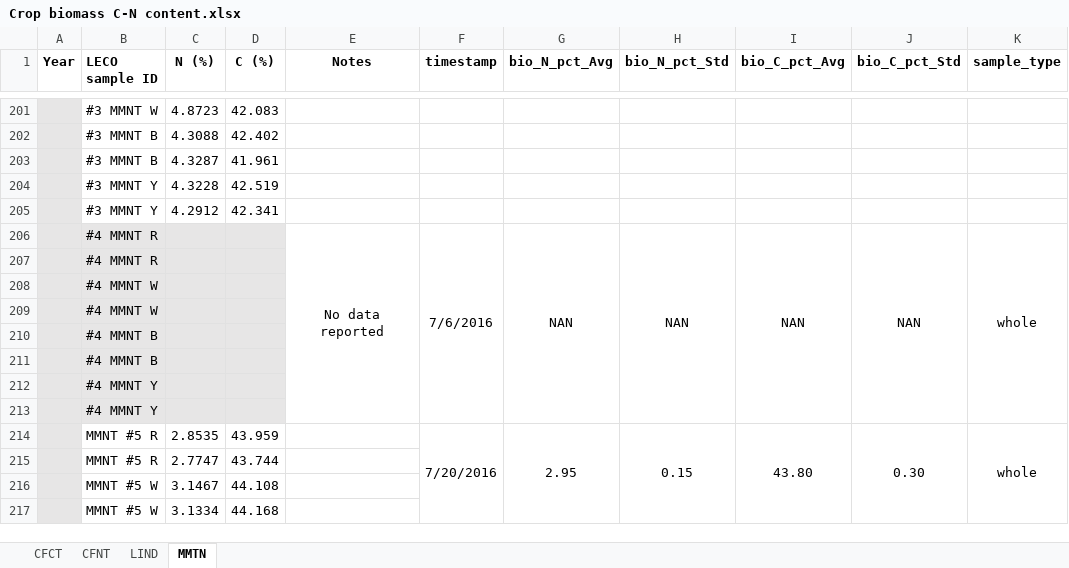
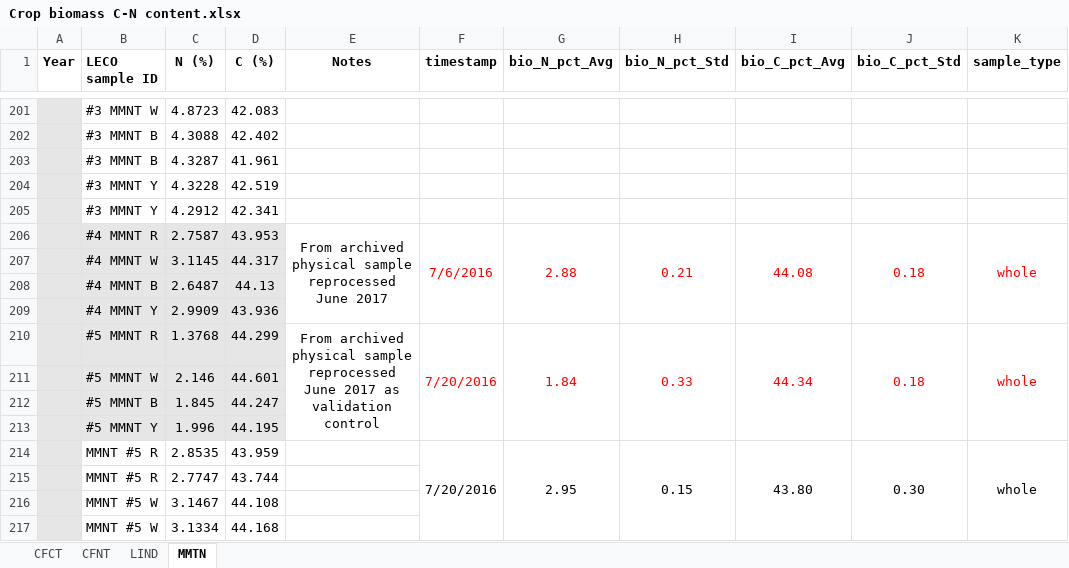
Before and after one commit to wsular/reacchpna-eddyflux-biomass, an Excel workbook: data/Crop biomass C-N content.xlsx, sheet MMTN, drawn as a sheet; only a part is shown, gaps mark what is left out; values as stored, in another font and other column widths than the file's, no borders; removed rows and columns are numbered as before the commit, all else as after; the diff names each change by its address in the sheet, - before the commit and + after, or states it on an @@ line.

Commit message:
Add missing data from reprocessed sample

```diff
--- a/data/Crop biomass C-N content.xlsx (sheet MMTN)
+++ b/data/Crop biomass C-N content.xlsx (sheet MMTN)
-row 206:  | #4 MMNT R |  |  | No data reported | 7/6/2016 | NAN | NAN | NAN | NAN | whole
-row 207:  | #4 MMNT R
-row 208:  | #4 MMNT W
-row 209:  | #4 MMNT W
-row 210:  | #4 MMNT B
-row 211:  | #4 MMNT B
-row 212:  | #4 MMNT Y
-row 213:  | #4 MMNT Y
+row 206:  | #4 MMNT R | 2.7587 | 43.953 | From archived physical sample reprocessed June 2017 | 7/6/2016 | 2.88 | 0.21 | 44.08 | 0.18 | whole
+row 207:  | #4 MMNT W | 3.1145 | 44.317
+row 208:  | #4 MMNT B | 2.6487 | 44.13
+row 209:  | #4 MMNT Y | 2.9909 | 43.936
+row 210:  | #5 MMNT R | 1.3768 | 44.299 | From archived physical sample reprocessed June 2017 as validation control | 7/20/2016 | 1.84 | 0.33 | 44.34 | 0.18 | whole
+row 211:  | #5 MMNT W | 2.146 | 44.601
+row 212:  | #5 MMNT B | 1.845 | 44.247
+row 213:  | #5 MMNT Y | 1.996 | 44.195
```
Also changed, not shown: 1 other file.
